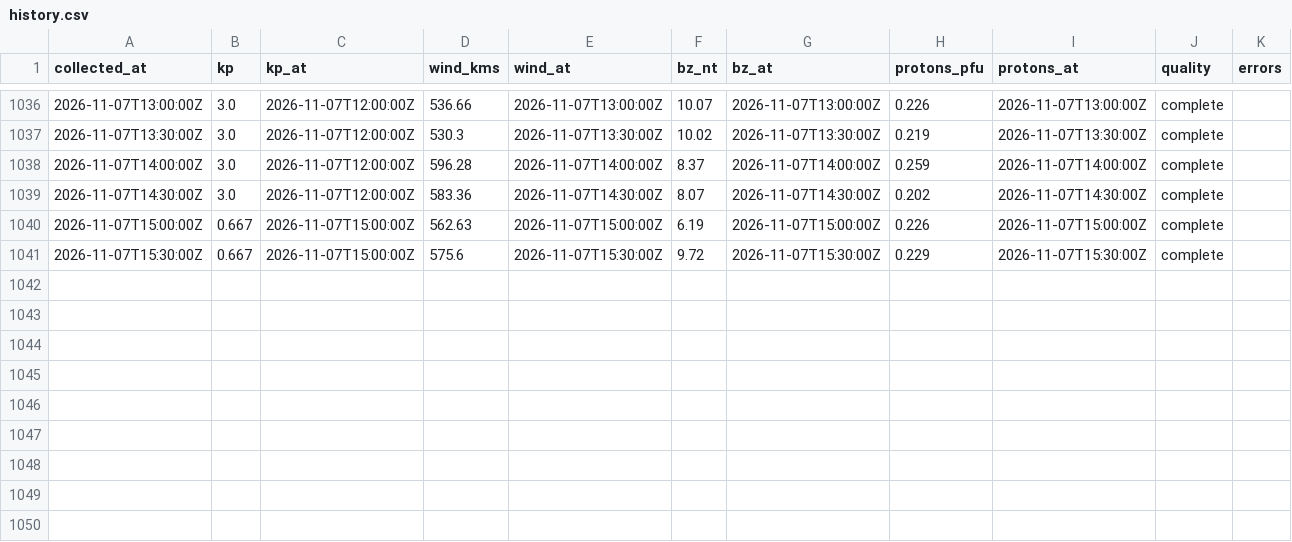
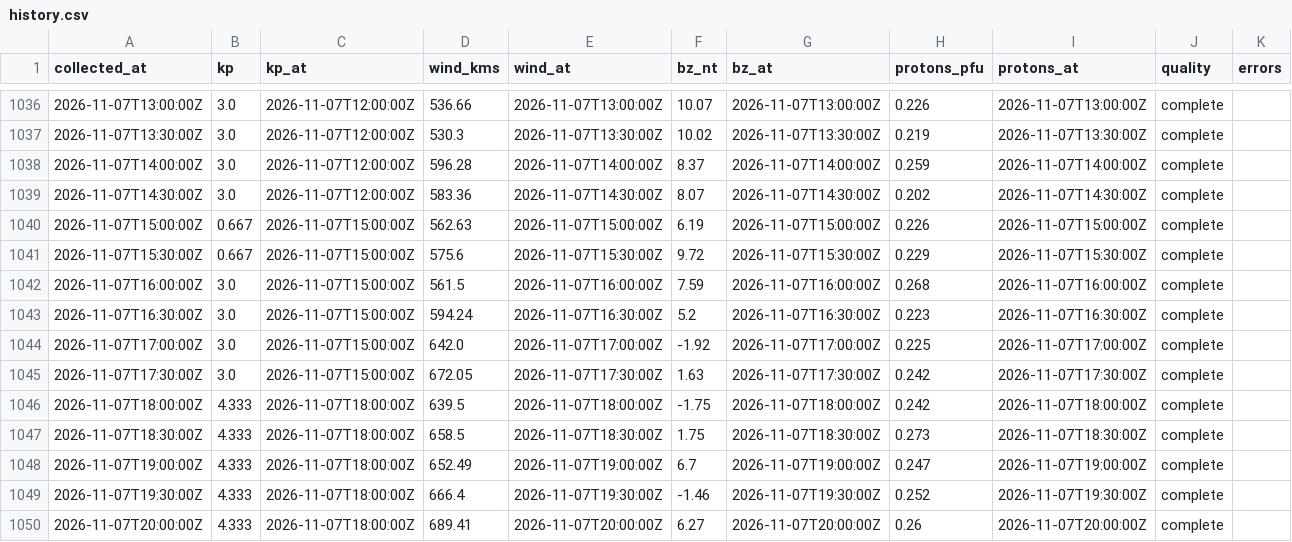
Before and after one commit to KF5EYY/parka-mw-propagation, a CSV file: data/history.csv, drawn as a sheet; only a part is shown, gaps mark what is left out; the diff names each change by its address in the sheet, - before the commit and + after, or states it on an @@ line.

```diff
--- a/data/history.csv
+++ b/data/history.csv
+row 1042: 2026-11-07T16:00:00Z | 3.0 | 2026-11-07T15:00:00Z | 561.5 | 2026-11-07T16:00:00Z | 7.59 | 2026-11-07T16:00:00Z | 0.268 | 2026-11-07T16:00:00Z | complete
+row 1043: 2026-11-07T16:30:00Z | 3.0 | 2026-11-07T15:00:00Z | 594.24 | 2026-11-07T16:30:00Z | 5.2 | 2026-11-07T16:30:00Z | 0.223 | 2026-11-07T16:30:00Z | complete
+row 1044: 2026-11-07T17:00:00Z | 3.0 | 2026-11-07T15:00:00Z | 642.0 | 2026-11-07T17:00:00Z | -1.92 | 2026-11-07T17:00:00Z | 0.225 | 2026-11-07T17:00:00Z | complete
+row 1045: 2026-11-07T17:30:00Z | 3.0 | 2026-11-07T15:00:00Z | 672.05 | 2026-11-07T17:30:00Z | 1.63 | 2026-11-07T17:30:00Z | 0.242 | 2026-11-07T17:30:00Z | complete
+row 1046: 2026-11-07T18:00:00Z | 4.333 | 2026-11-07T18:00:00Z | 639.5 | 2026-11-07T18:00:00Z | -1.75 | 2026-11-07T18:00:00Z | 0.242 | 2026-11-07T18:00:00Z | complete
+row 1047: 2026-11-07T18:30:00Z | 4.333 | 2026-11-07T18:00:00Z | 658.5 | 2026-11-07T18:30:00Z | 1.75 | 2026-11-07T18:30:00Z | 0.273 | 2026-11-07T18:30:00Z | complete
+row 1048: 2026-11-07T19:00:00Z | 4.333 | 2026-11-07T18:00:00Z | 652.49 | 2026-11-07T19:00:00Z | 6.7 | 2026-11-07T19:00:00Z | 0.247 | 2026-11-07T19:00:00Z | complete
+row 1049: 2026-11-07T19:30:00Z | 4.333 | 2026-11-07T18:00:00Z | 666.4 | 2026-11-07T19:30:00Z | -1.46 | 2026-11-07T19:30:00Z | 0.252 | 2026-11-07T19:30:00Z | complete
+row 1050: 2026-11-07T20:00:00Z | 4.333 | 2026-11-07T18:00:00Z | 689.41 | 2026-11-07T20:00:00Z | 6.27 | 2026-11-07T20:00:00Z | 0.26 | 2026-11-07T20:00:00Z | complete
```
Also changed, not shown: 3 other files.
